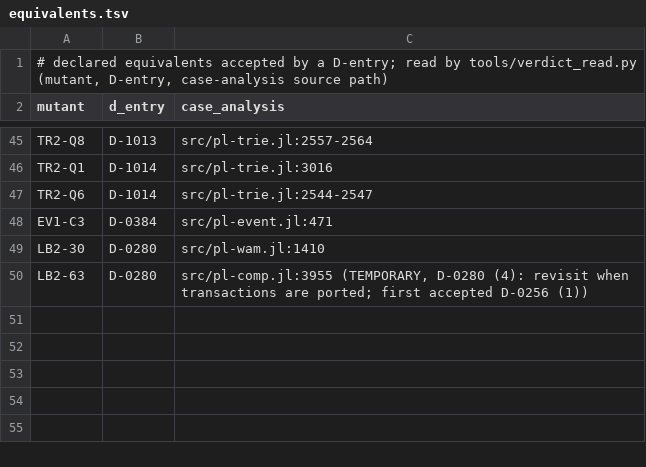
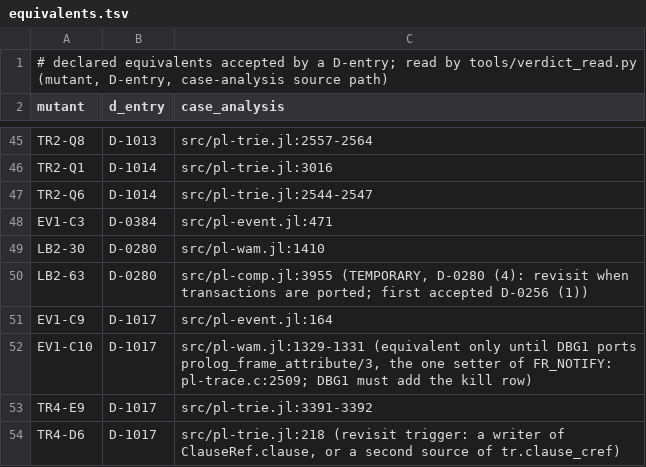
Before and after one commit to CognitiveSubstratesAI/LogicKernel, a TSV file: evidence/equivalents.tsv, drawn as a sheet; only a part is shown, gaps mark what is left out.

```diff
--- a/evidence/equivalents.tsv
+++ b/evidence/equivalents.tsv
@@ -50 +50,5 @@ LB2-30	D-0280	src/pl-wam.jl:1410
 LB2-63	D-0280	src/pl-comp.jl:3955 (TEMPORARY, D-0280 (4): revisit when transactions are ported; first accepted D-0256 (1))
+EV1-C9	D-1017	src/pl-event.jl:164
+EV1-C10	D-1017	src/pl-wam.jl:1329-1331 (equivalent only until DBG1 ports prolog_frame_attribute/3, the one setter of FR_NOTIFY: pl-trace.c:2509; DBG1 must add the kill row)
+TR4-E9	D-1017	src/pl-trie.jl:3391-3392
+TR4-D6	D-1017	src/pl-trie.jl:218 (revisit trigger: a writer of ClauseRef.clause, or a second source of tr.clause_cref)
```
